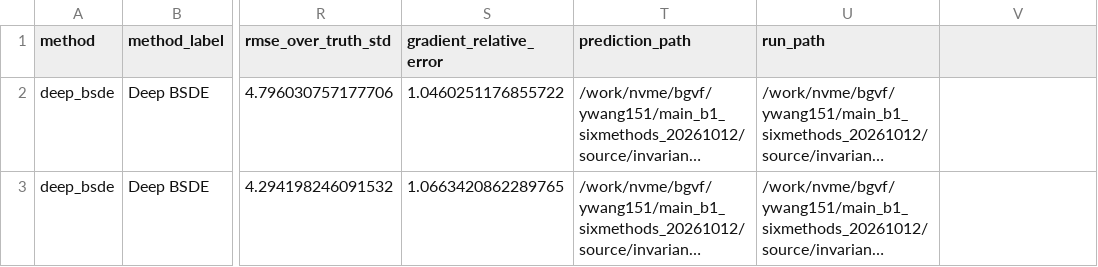
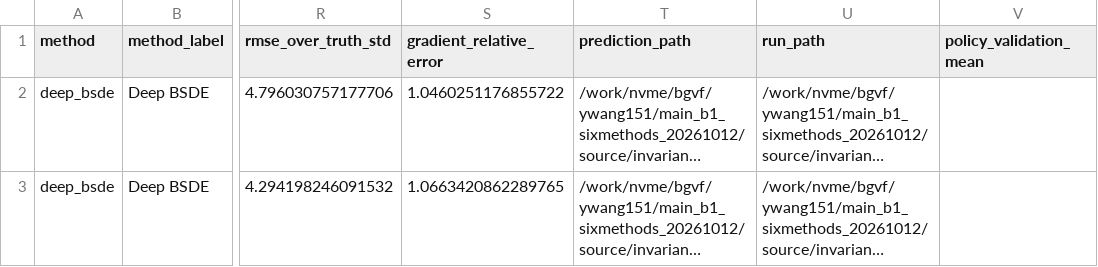
Before and after one commit to Samyep/numerical_PDE, a CSV file: invariant_region_mlp/results/hjb_compute_frontier/compute_frontier.csv, drawn as a sheet; only a part is shown, gaps mark what is left out; long unchanged cells end in …; the diff names each change by its address in the sheet, - before the commit and + after, or states it on an @@ line.

```diff
--- a/invariant_region_mlp/results/hjb_compute_frontier/compute_frontier.csv
+++ b/invariant_region_mlp/results/hjb_compute_frontier/compute_frontier.csv
-V1: (empty)
+V1: policy_validation_mean
```
Also changed, not shown: invariant_region_mlp/results/hjb_compute_frontier/summary.csv, 13 other files.
